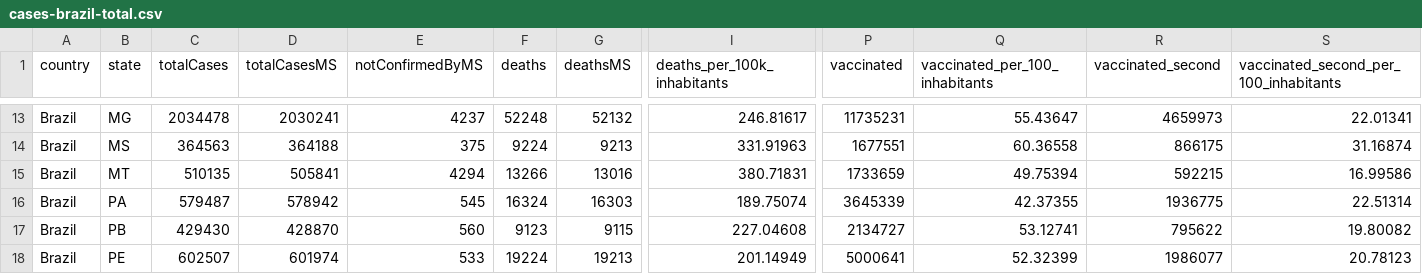
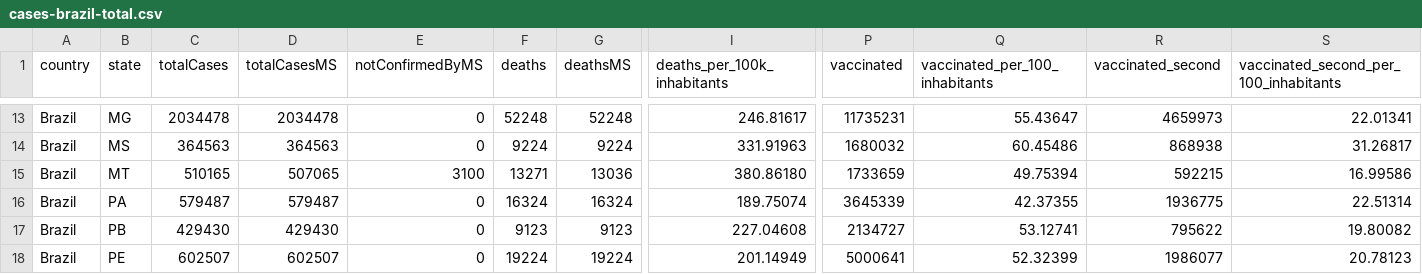
Before and after one commit to araguaci/covid19br, a CSV file: cases-brazil-total.csv, drawn as a sheet; only a part is shown, gaps mark what is left out; the diff covers the shown part only; the diff names each change by its address in the sheet, - before the commit and + after, or states it on an @@ line.

```diff
--- a/cases-brazil-total.csv
+++ b/cases-brazil-total.csv
-D13 (totalCasesMS): 2030241
+D13 (totalCasesMS): 2034478
-E13 (notConfirmedByMS): 4237
+E13 (notConfirmedByMS): 0
-G13 (deathsMS): 52132
+G13 (deathsMS): 52248
-D14 (totalCasesMS): 364188
+D14 (totalCasesMS): 364563
-E14 (notConfirmedByMS): 375
+E14 (notConfirmedByMS): 0
-G14 (deathsMS): 9213
+G14 (deathsMS): 9224
-P14 (vaccinated): 1677551
+P14 (vaccinated): 1680032
-Q14 (vaccinated_per_100_inhabitants): 60.36558
+Q14 (vaccinated_per_100_inhabitants): 60.45486
-R14 (vaccinated_second): 866175
+R14 (vaccinated_second): 868938
-S14: 31.16874
+S14: 31.26817
-C15 (totalCases): 510135
+C15 (totalCases): 510165
-D15 (totalCasesMS): 505841
+D15 (totalCasesMS): 507065
-E15 (notConfirmedByMS): 4294
+E15 (notConfirmedByMS): 3100
-F15 (deaths): 13266
+F15 (deaths): 13271
-G15 (deathsMS): 13016
+G15 (deathsMS): 13036
-I15 (deaths_per_100k_inhabitants): 380.71831
+I15 (deaths_per_100k_inhabitants): 380.86180
-D16 (totalCasesMS): 578942
+D16 (totalCasesMS): 579487
-E16 (notConfirmedByMS): 545
+E16 (notConfirmedByMS): 0
-G16 (deathsMS): 16303
+G16 (deathsMS): 16324
-D17 (totalCasesMS): 428870
+D17 (totalCasesMS): 429430
-E17 (notConfirmedByMS): 560
+E17 (notConfirmedByMS): 0
-G17 (deathsMS): 9115
+G17 (deathsMS): 9123
-D18 (totalCasesMS): 601974
+D18 (totalCasesMS): 602507
-E18 (notConfirmedByMS): 533
+E18 (notConfirmedByMS): 0
-G18 (deathsMS): 19213
+G18 (deathsMS): 19224
```
Also changed, not shown: 113 edited cells elsewhere in this file, cases-brazil-cities.csv, cases-gps.csv, 4 other files.
